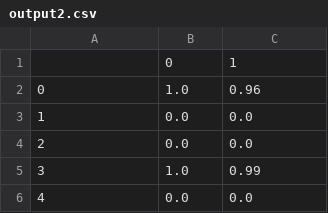
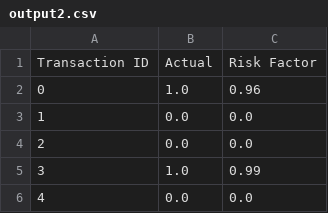
Before and after one commit to Ashutoshpandey29/FUND_SPY, a CSV file: static/csv/output2.csv, drawn as a sheet; only a part is shown.

```diff
--- a/static/csv/output2.csv
+++ b/static/csv/output2.csv
@@ -1,2 +1,2 @@
-,0,1
+Transaction ID, Actual, Risk Factor
 0,1.0,0.96
```
Also changed, not shown: static/csv/output3.csv, static/csv/output4.csv, 4 other files.
